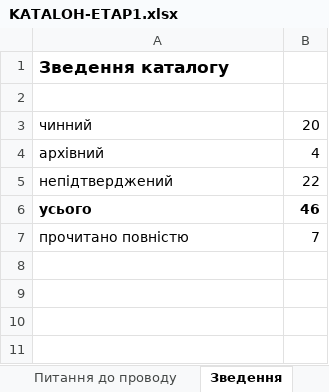
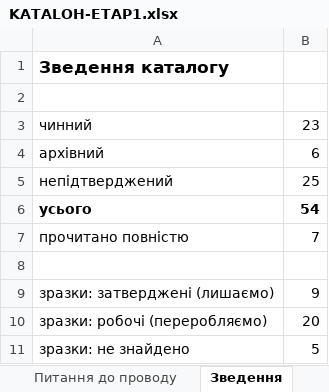
Before and after one commit to gutirky-fi/gutirky-fi.github.io, an Excel workbook: _robota/dokumenty/etap1/KATALOH-ETAP1.xlsx, sheet Зведення, drawn as a sheet; values as stored, in another font and other column widths than the file's, no borders; the diff names each change by its address in the sheet, - before the commit and + after, or states it on an @@ line.

```diff
--- a/_robota/dokumenty/etap1/KATALOH-ETAP1.xlsx (sheet Зведення)
+++ b/_robota/dokumenty/etap1/KATALOH-ETAP1.xlsx (sheet Зведення)
-B3: 20
+B3: 23
-B4: 4
+B4: 6
-B5: 22
+B5: 25
-B6: 46
+B6: 54
+row 8: (empty)
+row 9: зразки: затверджені (лишаємо) | 9
+row 10: зразки: робочі (переробляємо) | 20
+row 11: зразки: не знайдено | 5
```
Also changed, not shown: sheet Каталог, sheet Недоступне, sheet Питання до проводу, other sheet tabs, formulas that keep their value, charts or pictures, 4 other files.
